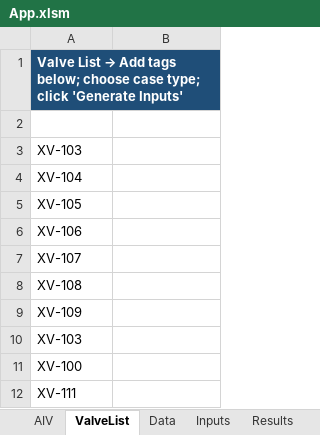
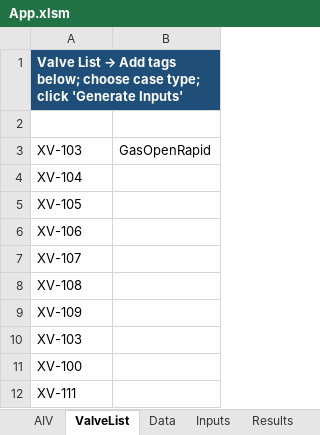
Before and after one commit to Unmask06/Vibration-Study, an Excel workbook: workbook/App.xlsm, sheet ValveList, drawn as a sheet; values as stored, in another font and other column widths than the file's, no borders; table styles not drawn; the diff names each change by its address in the sheet, - before the commit and + after, or states it on an @@ line.

Commit message:
update xlsx

```diff
--- a/workbook/App.xlsm (sheet ValveList)
+++ b/workbook/App.xlsm (sheet ValveList)
-B3 (CaseType): (empty)
+B3 (CaseType): GasOpenRapid
```
